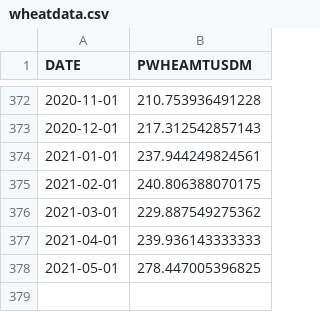
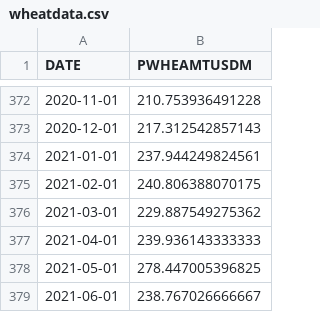
Before and after one commit to jmflom/Superforecasting, a CSV file: IMF Wheat/wheatdata.csv, drawn as a sheet; only a part is shown, gaps mark what is left out.

Commit message:
Small adjustments to wheat data and python file

```diff
--- a/IMF Wheat/wheatdata.csv
+++ b/IMF Wheat/wheatdata.csv
@@ -378 +378,2 @@ DATE,PWHEAMTUSDM
 2021-05-01,278.447005396825
+2021-06-01,238.767026666667
```
Also changed, not shown: 1 other file.
